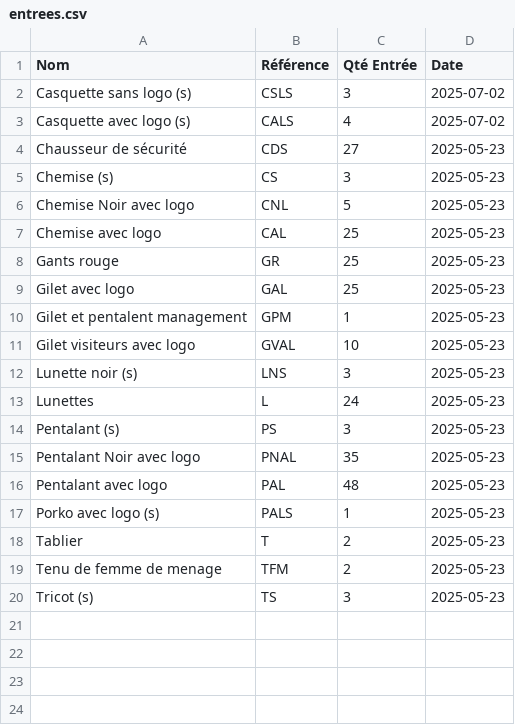
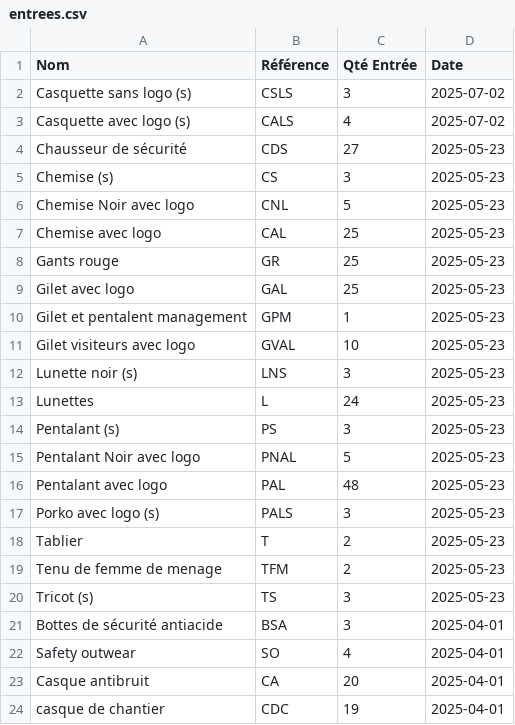
Before and after one commit to Ait-Omar/Gestion-de-stock, a CSV file: data/entrees.csv, drawn as a sheet.

```diff
--- a/data/entrees.csv
+++ b/data/entrees.csv
@@ -14,5 +14,5 @@ Lunettes,L,24,2025-05-23
 Pentalant (s),PS,3,2025-05-23
-Pentalant Noir avec logo,PNAL,35,2025-05-23
+Pentalant Noir avec logo,PNAL,5,2025-05-23
 Pentalant avec logo,PAL,48,2025-05-23
-Porko avec logo (s),PALS,1,2025-05-23
+Porko avec logo (s),PALS,3,2025-05-23
 Tablier,T,2,2025-05-23
@@ -20 +20,5 @@ Tenu de femme de menage,TFM,2,2025-05-23
 Tricot (s),TS,3,2025-05-23
+Bottes de sécurité antiacide,BSA,3,2025-04-01
+Safety outwear,SO,4,2025-04-01
+Casque antibruit ,CA,20,2025-04-01
+casque de chantier,CDC,19,2025-04-01
```
Also changed, not shown: data/sorties.csv, data/stock.csv, 1 other file.
